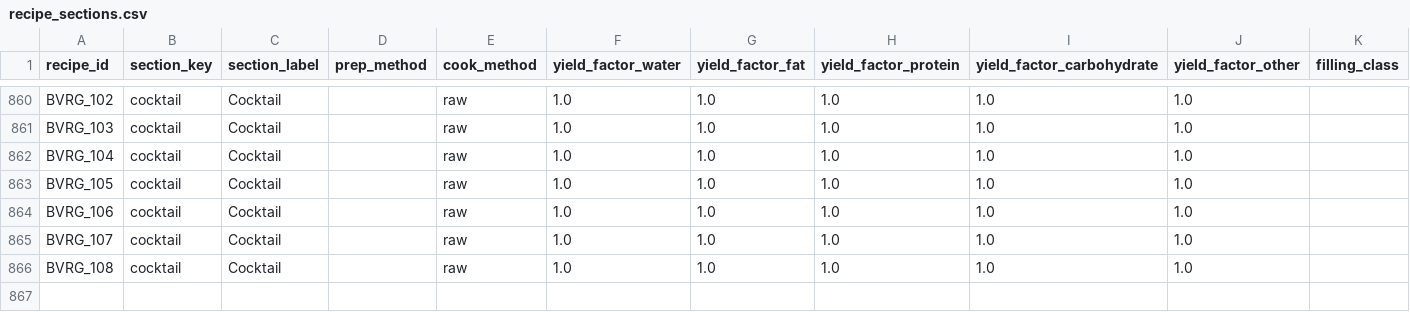
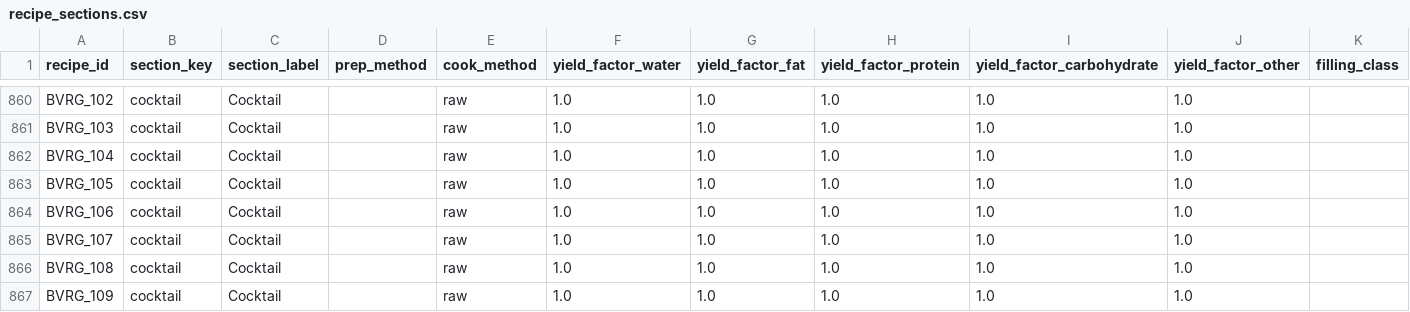
Before and after one commit to tlgeorgemailcom/daily-plate, a CSV file: recipes_v3/data/recipe_sections.csv, drawn as a sheet; only a part is shown, gaps mark what is left out; rows hold the shown columns only; the diff names each change by its address in the sheet, - before the commit and + after, or states it on an @@ line.

```diff
--- a/recipes_v3/data/recipe_sections.csv
+++ b/recipes_v3/data/recipe_sections.csv
+row 867: BVRG_109 | cocktail | Cocktail |  | raw | 1.0 | 1.0 | 1.0 | 1.0 | 1.0
```
Also changed, not shown: recipes_v3/data/recipe_ingredients.csv, recipes_v3/data/recipe_instructions.csv, 4 other files.
